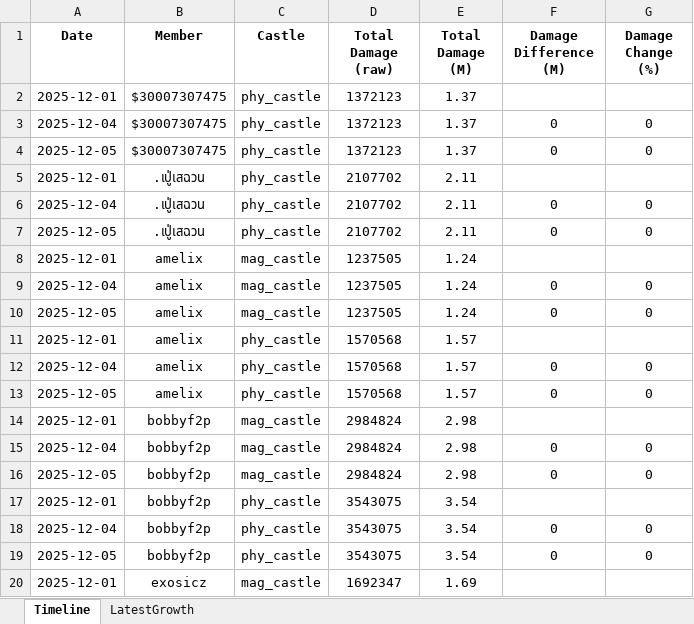
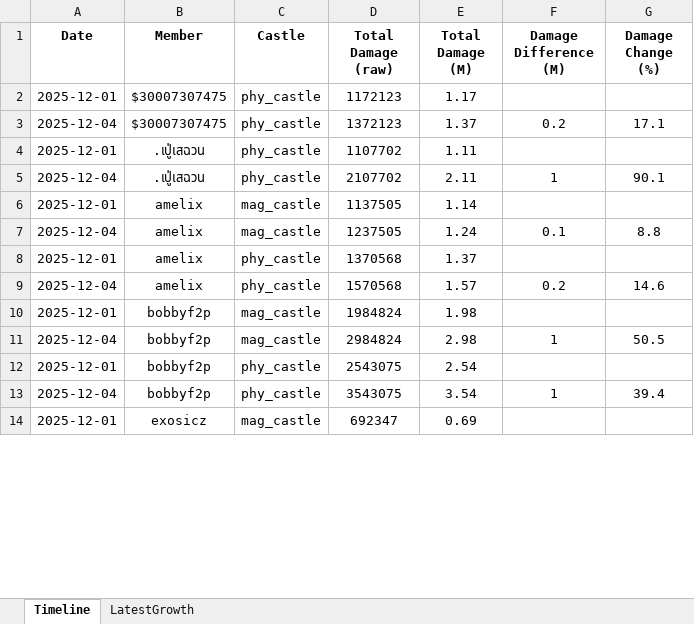
Before and after one commit to SusiShushii/7K-Guild-OCR-Manager, an Excel workbook: output/castle/growth/castle_growth_per_castle.xlsx, sheet Timeline, drawn as a sheet; only a part is shown; values as stored, in another font and other column widths than the file's, no borders; removed rows and columns are numbered as before the commit, all else as after; the diff covers the shown part only; the diff names each change by its address in the sheet, - before the commit and + after, or states it on an @@ line.

```diff
--- a/output/castle/growth/castle_growth_per_castle.xlsx (sheet Timeline)
+++ b/output/castle/growth/castle_growth_per_castle.xlsx (sheet Timeline)
-D2 (Total Damage (raw)): 1372123
+D2 (Total Damage (raw)): 1172123
-E2 (Total Damage (M)): 1.37
+E2 (Total Damage (M)): 1.17
-F3 (Damage Difference (M)): 0
+F3 (Damage Difference (M)): 0.2
-G3 (Damage Change (%)): 0
+G3 (Damage Change (%)): 17.1
-row 4: 2025-12-05 | $30007307475 | phy_castle | 1372123 | 1.37 | 0 | 0
-D4 (Total Damage (raw)): 2107702
+D4 (Total Damage (raw)): 1107702
-E4 (Total Damage (M)): 2.11
+E4 (Total Damage (M)): 1.11
-F5 (Damage Difference (M)): 0
+F5 (Damage Difference (M)): 1
-G5 (Damage Change (%)): 0
+G5 (Damage Change (%)): 90.1
-row 7: 2025-12-05 | .เปู่เสฉวน | phy_castle | 2107702 | 2.11 | 0 | 0
-D6 (Total Damage (raw)): 1237505
+D6 (Total Damage (raw)): 1137505
-E6 (Total Damage (M)): 1.24
+E6 (Total Damage (M)): 1.14
-F7 (Damage Difference (M)): 0
+F7 (Damage Difference (M)): 0.1
-G7 (Damage Change (%)): 0
+G7 (Damage Change (%)): 8.8
-row 10: 2025-12-05 | amelix | mag_castle | 1237505 | 1.24 | 0 | 0
-D8 (Total Damage (raw)): 1570568
+D8 (Total Damage (raw)): 1370568
-E8 (Total Damage (M)): 1.57
+E8 (Total Damage (M)): 1.37
-F9 (Damage Difference (M)): 0
+F9 (Damage Difference (M)): 0.2
-G9 (Damage Change (%)): 0
+G9 (Damage Change (%)): 14.6
-row 13: 2025-12-05 | amelix | phy_castle | 1570568 | 1.57 | 0 | 0
-D10 (Total Damage (raw)): 2984824
+D10 (Total Damage (raw)): 1984824
-E10 (Total Damage (M)): 2.98
+E10 (Total Damage (M)): 1.98
-F11 (Damage Difference (M)): 0
+F11 (Damage Difference (M)): 1
-G11 (Damage Change (%)): 0
+G11 (Damage Change (%)): 50.5
-row 16: 2025-12-05 | bobbyf2p | mag_castle | 2984824 | 2.98 | 0 | 0
-D12 (Total Damage (raw)): 3543075
+D12 (Total Damage (raw)): 2543075
-E12 (Total Damage (M)): 3.54
+E12 (Total Damage (M)): 2.54
-F13 (Damage Difference (M)): 0
+F13 (Damage Difference (M)): 1
-G13 (Damage Change (%)): 0
+G13 (Damage Change (%)): 39.4
-row 19: 2025-12-05 | bobbyf2p | phy_castle | 3543075 | 3.54 | 0 | 0
-D14 (Total Damage (raw)): 1692347
+D14 (Total Damage (raw)): 692347
-E14 (Total Damage (M)): 1.69
+E14 (Total Damage (M)): 0.69
```
Also changed, not shown: 14 removed rows and 54 edited cells elsewhere in this sheet, sheet LatestGrowth, 8 other files.
